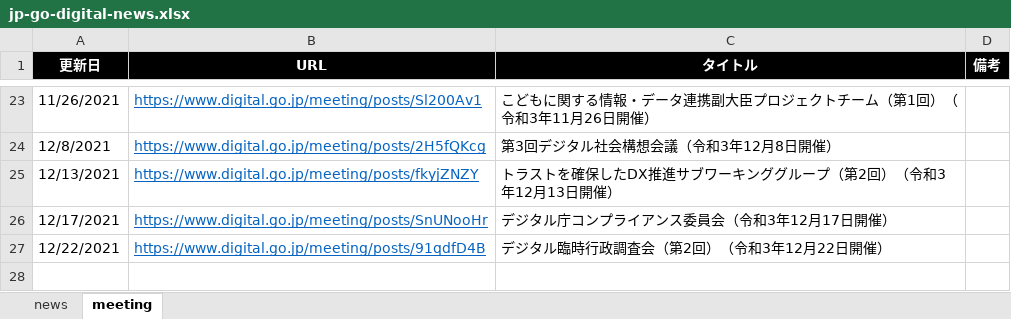
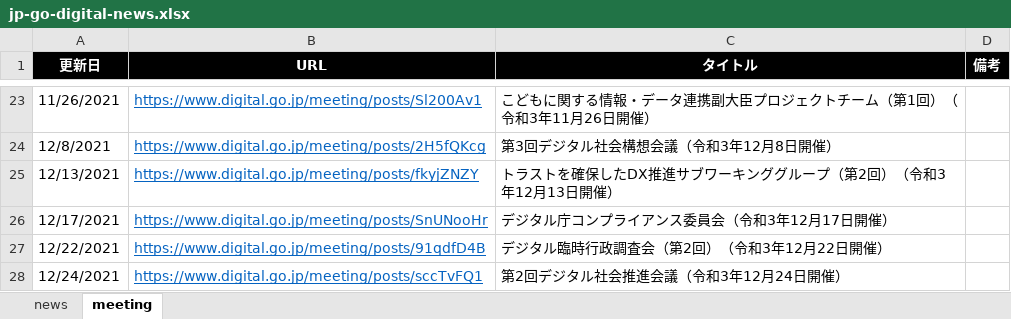
Before and after one commit to c-3lab/jp-go-digital-news, an Excel workbook: jp-go-digital-news.xlsx, sheet meeting, drawn as a sheet; only a part is shown, gaps mark what is left out; values as stored, in another font and other column widths than the file's, no borders; the diff names each change by its address in the sheet, - before the commit and + after, or states it on an @@ line.

```diff
--- a/jp-go-digital-news.xlsx (sheet meeting)
+++ b/jp-go-digital-news.xlsx (sheet meeting)
+row 28: 12/24/2021 | https://www.digital.go.jp/meeting/posts/sccTvFQ1 | 第2回デジタル社会推進会議（令和3年12月24日開催）
```
Also changed, not shown: sheet news.
